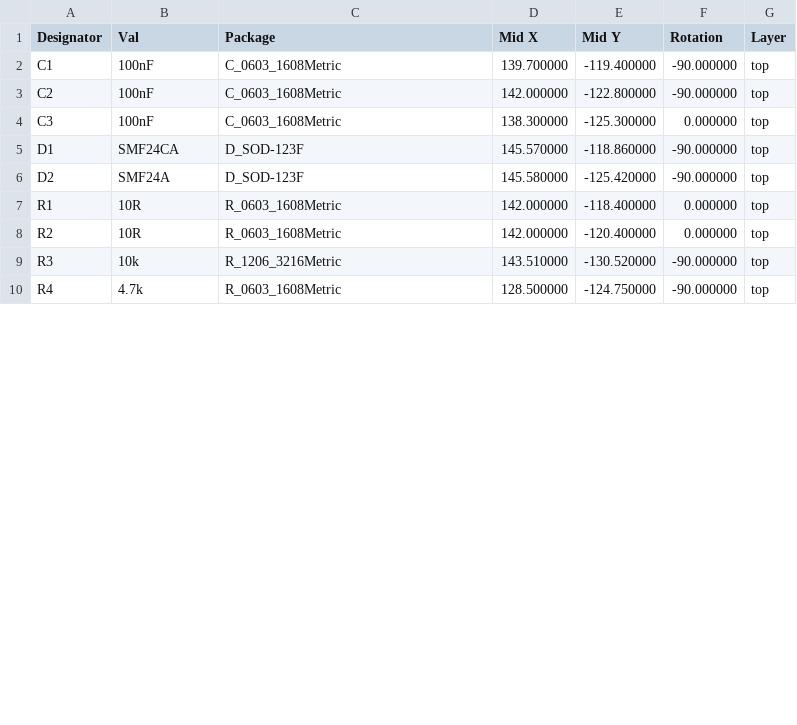
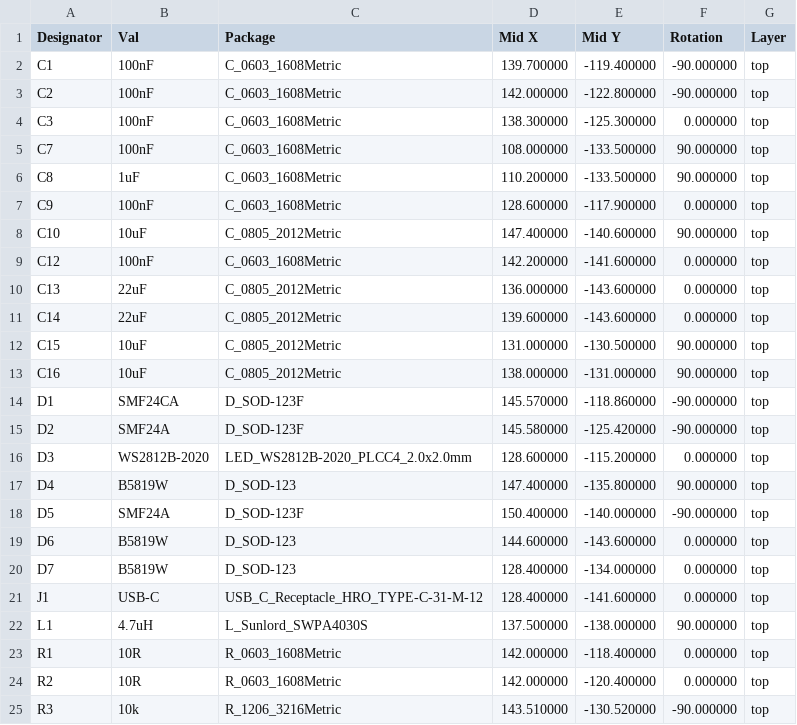
Before and after one commit to gravitymir/drain_watcher, a CSV file: hardware/pos.csv, drawn as a sheet; only a part is shown; the shorter side is filled out with more unchanged rows; the diff covers the shown part only.

```diff
--- a/hardware/pos.csv
+++ b/hardware/pos.csv
@@ -4,4 +4,20 @@ C2,100nF,C_0603_1608Metric,142.000000,-122.800000,-90.000000,top
 C3,100nF,C_0603_1608Metric,138.300000,-125.300000,0.000000,top
+C7,100nF,C_0603_1608Metric,108.000000,-133.500000,90.000000,top
+C8,1uF,C_0603_1608Metric,110.200000,-133.500000,90.000000,top
+C9,100nF,C_0603_1608Metric,128.600000,-117.900000,0.000000,top
+C10,10uF,C_0805_2012Metric,147.400000,-140.600000,90.000000,top
+C12,100nF,C_0603_1608Metric,142.200000,-141.600000,0.000000,top
+C13,22uF,C_0805_2012Metric,136.000000,-143.600000,0.000000,top
+C14,22uF,C_0805_2012Metric,139.600000,-143.600000,0.000000,top
+C15,10uF,C_0805_2012Metric,131.000000,-130.500000,90.000000,top
+C16,10uF,C_0805_2012Metric,138.000000,-131.000000,90.000000,top
 D1,SMF24CA,D_SOD-123F,145.570000,-118.860000,-90.000000,top
 D2,SMF24A,D_SOD-123F,145.580000,-125.420000,-90.000000,top
+D3,WS2812B-2020,LED_WS2812B-2020_PLCC4_2.0x2.0mm,128.600000,-115.200000,0.000000,top
+D4,B5819W,D_SOD-123,147.400000,-135.800000,90.000000,top
+D5,SMF24A,D_SOD-123F,150.400000,-140.000000,-90.000000,top
+D6,B5819W,D_SOD-123,144.600000,-143.600000,0.000000,top
+D7,B5819W,D_SOD-123,128.400000,-134.000000,0.000000,top
+J1,USB-C,USB_C_Receptacle_HRO_TYPE-C-31-M-12,128.400000,-141.600000,0.000000,top
+L1,4.7uH,L_Sunlord_SWPA4030S,137.500000,-138.000000,90.000000,top
 R1,10R,R_0603_1608Metric,142.000000,-118.400000,0.000000,top
```
Also changed, not shown: 7 added rows and 4 edited cells elsewhere in this file, hardware/BOM.csv, 46 other files.
